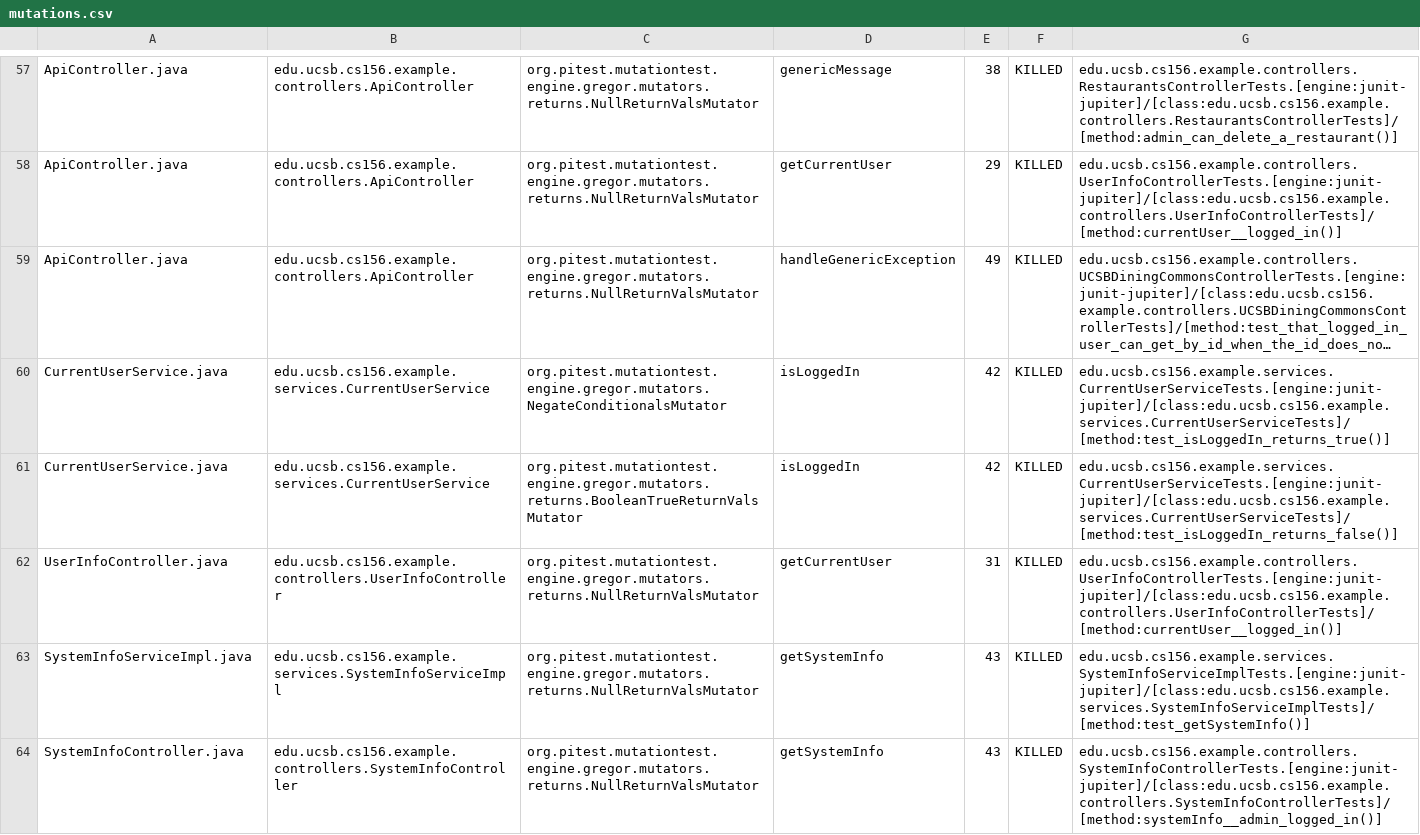
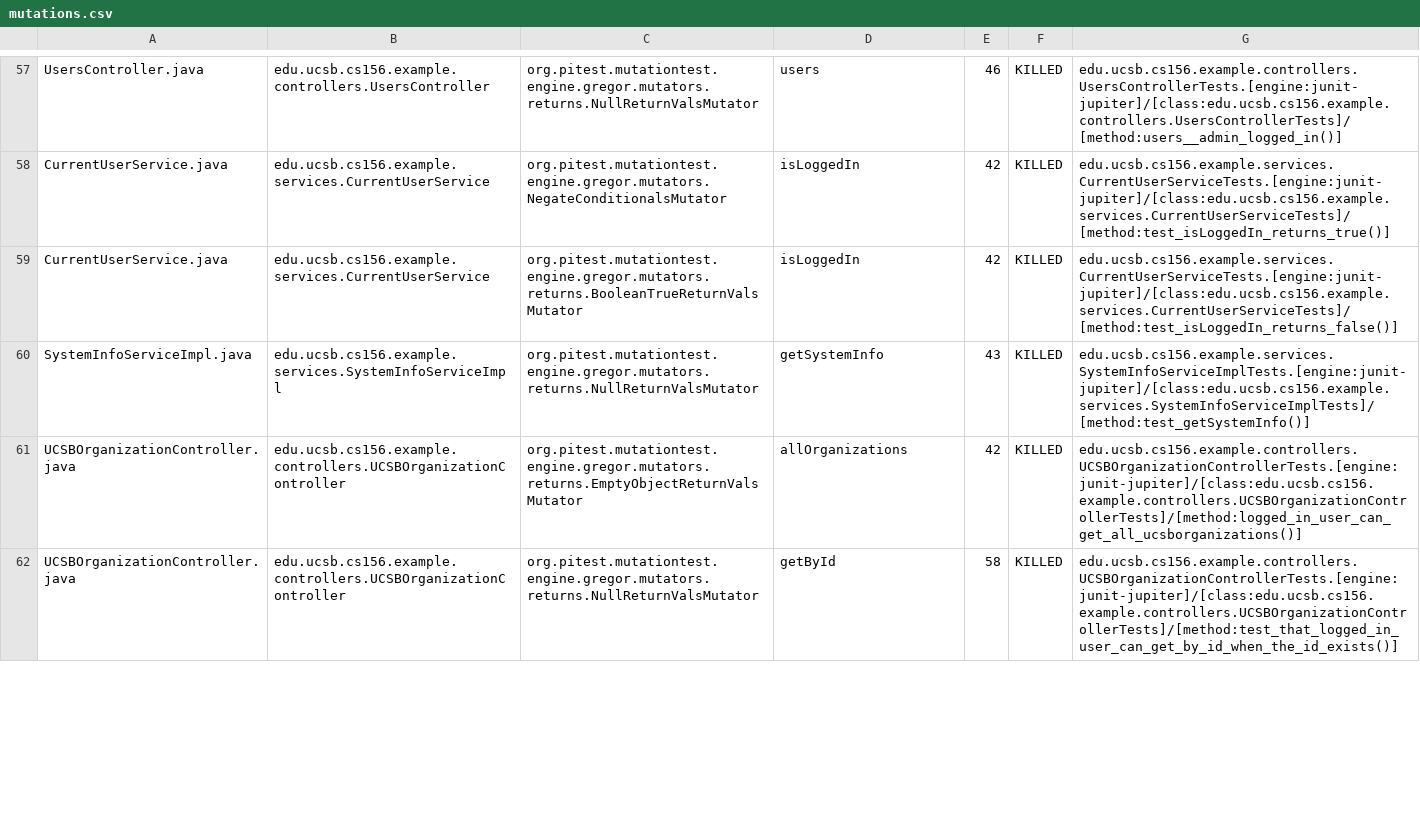
Before and after one commit to ucsb-cs156-f24/team01-f24-06, a CSV file: pitest/mutations.csv, drawn as a sheet; only a part is shown, gaps mark what is left out; long unchanged cells end in …; addresses are those after the commit; the diff covers the shown part only; the diff names each change by its address in the sheet, - before the commit and + after, or states it on an @@ line.

Commit message:
Deploying to gh-pages from @ ucsb-cs156-f24/team01-f24-06@967a8fbd6d3e9f3b68f75b4df458bd0fa207468d 🚀

```diff
--- a/pitest/mutations.csv
+++ b/pitest/mutations.csv
-A57: ApiController.java
+A57: UsersController.java
-B57: edu.ucsb.cs156.example.controllers.ApiController
+B57: edu.ucsb.cs156.example.controllers.UsersController
-D57: genericMessage
+D57: users
-E57: 38
+E57: 46
-G57: edu.ucsb.cs156.example.controllers.RestaurantsControllerTests.[engine:junit-jupiter]/[class:edu.ucsb.cs156.example.controllers.RestaurantsControllerTests]/[method:admin_can_delete_a_restaurant()]
+G57: edu.ucsb.cs156.example.controllers.UsersControllerTests.[engine:junit-jupiter]/[class:edu.ucsb.cs156.example.controllers.UsersControllerTests]/[method:users__admin_logged_in()]
@@ row 58 moved to row 2: ApiController.java @@
@@ row 59 moved to row 3: ApiController.java @@
@@ row 62 moved to row 56: UserInfoController.java @@
@@ row 51 moved to row 61: UCSBOrganizationController.java @@
-A62: SystemInfoController.java
+A62: UCSBOrganizationController.java
-B62: edu.ucsb.cs156.example.controllers.SystemInfoController
+B62: edu.ucsb.cs156.example.controllers.UCSBOrganizationController
-D62: getSystemInfo
+D62: getById
-E62: 43
+E62: 58
-G62: edu.ucsb.cs156.example.controllers.SystemInfoControllerTests.[engine:junit-jupiter]/[class:edu.ucsb.cs156.example.controllers.SystemInfoControllerTests]/[method:systemInfo__admin_logged_in()]
+G62: edu.ucsb.cs156.example.controllers.UCSBOrganizationControllerTests.[engine:junit-jupiter]/[class:edu.ucsb.cs156.example.controllers.UCSBOrganizationControllerTests]/[method:test_that_logged_in_user_can_get_by_id_when_the_id_exists()]
```
Also changed, not shown: 8 added rows, 6 removed rows and 29 moved rows elsewhere in this file, 14 other files.
